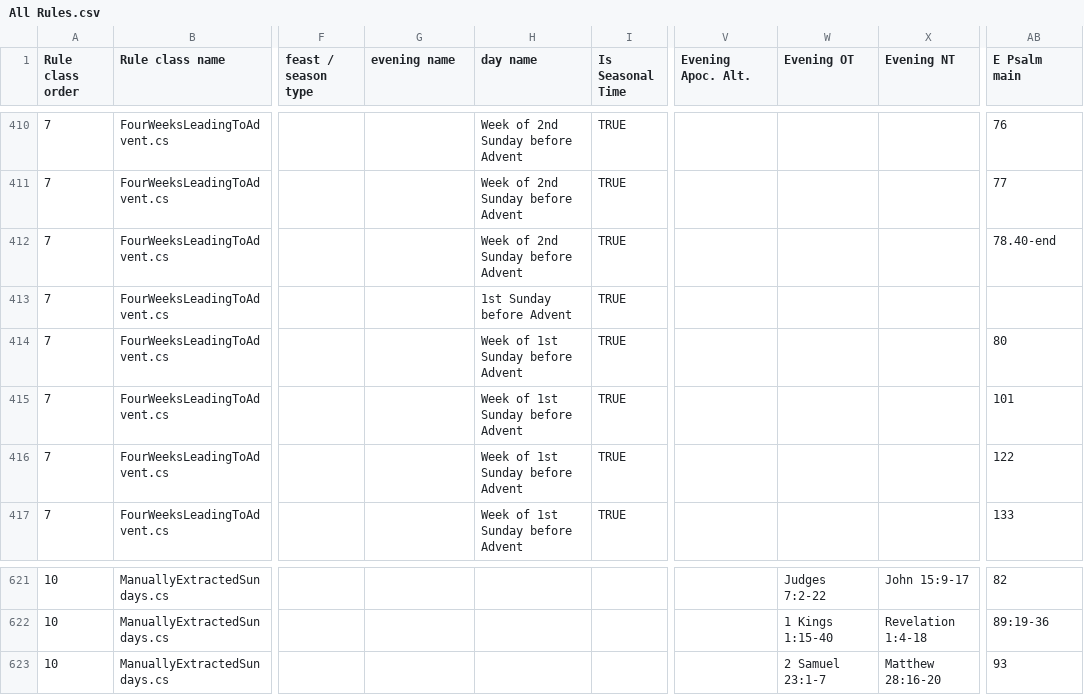
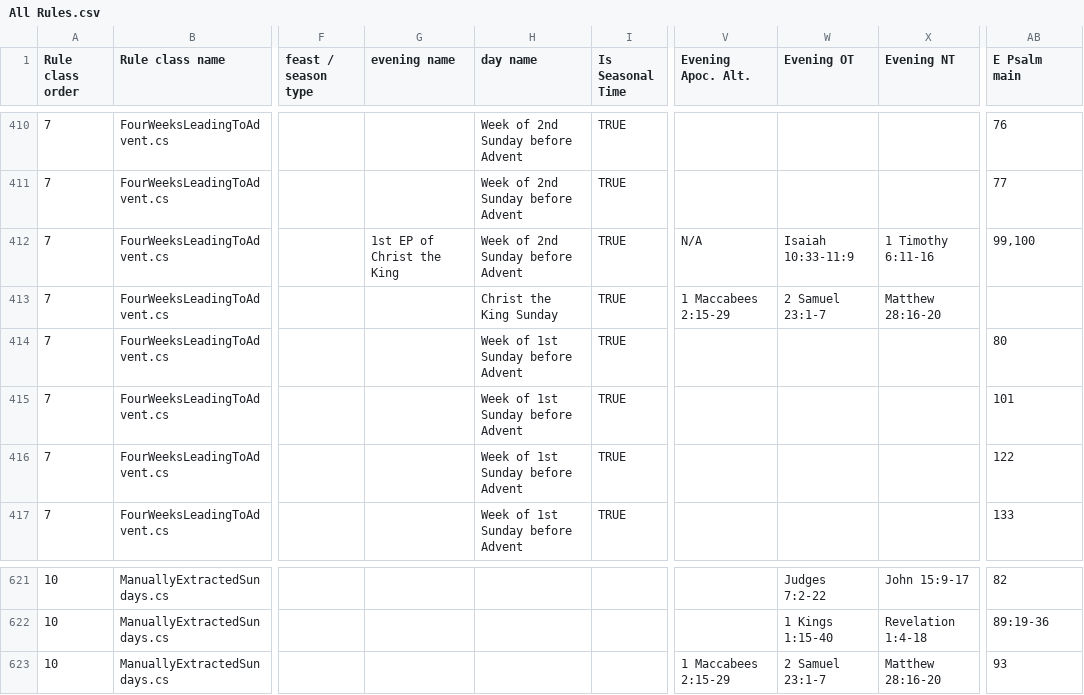
Before and after one commit to isabel-anastasiadis/lectionary, a CSV file: ReadingsBuilder/ReadingsBuilder/Data/Rules/All Rules.csv, drawn as a sheet; only a part is shown, gaps mark what is left out; the diff names each change by its address in the sheet, - before the commit and + after, or states it on an @@ line.

Commit message:
fix: added christ the king feast, and made sure the 30th Nov feast gets applied to both days if it occurs more than once in one year

```diff
--- a/ReadingsBuilder/ReadingsBuilder/Data/Rules/All Rules.csv
+++ b/ReadingsBuilder/ReadingsBuilder/Data/Rules/All Rules.csv
-G412 (evening name): (empty)
+G412 (evening name): 1st EP of Christ the King
-V412 (Evening Apoc. Alt.): (empty)
+V412 (Evening Apoc. Alt.): N/A
-W412 (Evening OT): (empty)
+W412 (Evening OT): Isaiah 10:33-11:9
-X412 (Evening NT): (empty)
+X412 (Evening NT): 1 Timothy 6:11-16
-AB412 (E Psalm main): 78.40-end
+AB412 (E Psalm main): 99,100
-H413 (day name): 1st Sunday before Advent
+H413 (day name): Christ the King Sunday
-V413 (Evening Apoc. Alt.): (empty)
+V413 (Evening Apoc. Alt.): 1 Maccabees 2:15-29
-W413 (Evening OT): (empty)
+W413 (Evening OT): 2 Samuel 23:1-7
-X413 (Evening NT): (empty)
+X413 (Evening NT): Matthew 28:16-20
-V623 (Evening Apoc. Alt.): (empty)
+V623 (Evening Apoc. Alt.): 1 Maccabees 2:15-29
```
Also changed, not shown: 7 other files.
